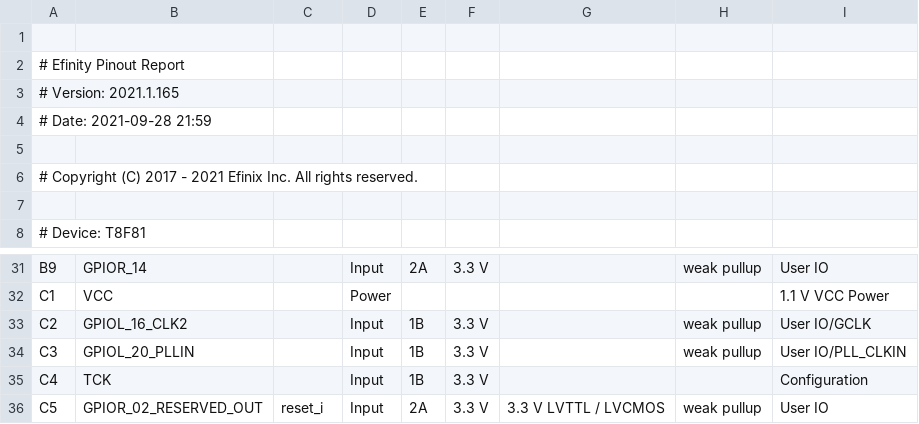
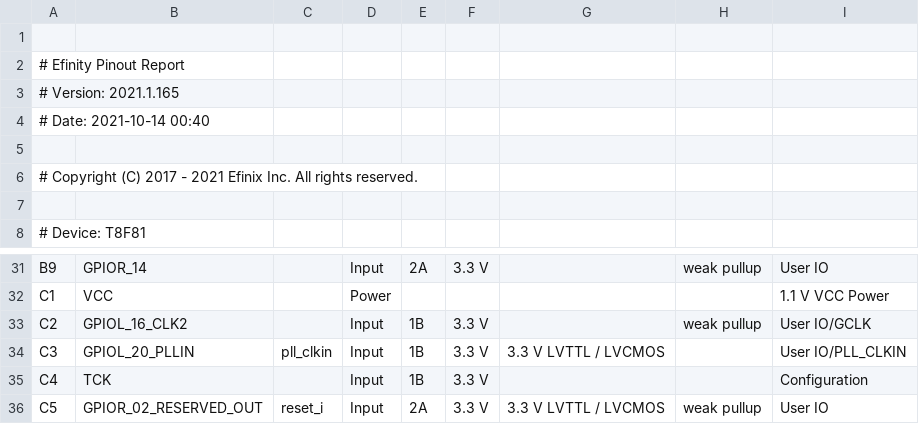
Before and after one commit to Arrakark/level_project, a CSV file: original_design/outflow/level.pinout.csv, drawn as a sheet; only a part is shown, gaps mark what is left out.

```diff
--- a/original_design/outflow/level.pinout.csv
+++ b/original_design/outflow/level.pinout.csv
@@ -3,3 +3,3 @@
 # Version: 2021.1.165
-# Date: 2021-09-28 21:59
+# Date: 2021-10-14 00:40
 
@@ -33,3 +33,3 @@ C1,VCC,,Power,,,,,1.1 V VCC Power
 C2,GPIOL_16_CLK2,,Input,1B,3.3 V,,weak pullup,User IO/GCLK
-C3,GPIOL_20_PLLIN,,Input,1B,3.3 V,,weak pullup,User IO/PLL_CLKIN
+C3,GPIOL_20_PLLIN,pll_clkin,Input,1B,3.3 V,3.3 V LVTTL / LVCMOS,,User IO/PLL_CLKIN
 C4,TCK,,Input,1B,3.3 V,,,Configuration
```
Also changed, not shown: original_design/outflow/level.interface.csv, original_design/work_syn/level.res.csv, 43 other files.
